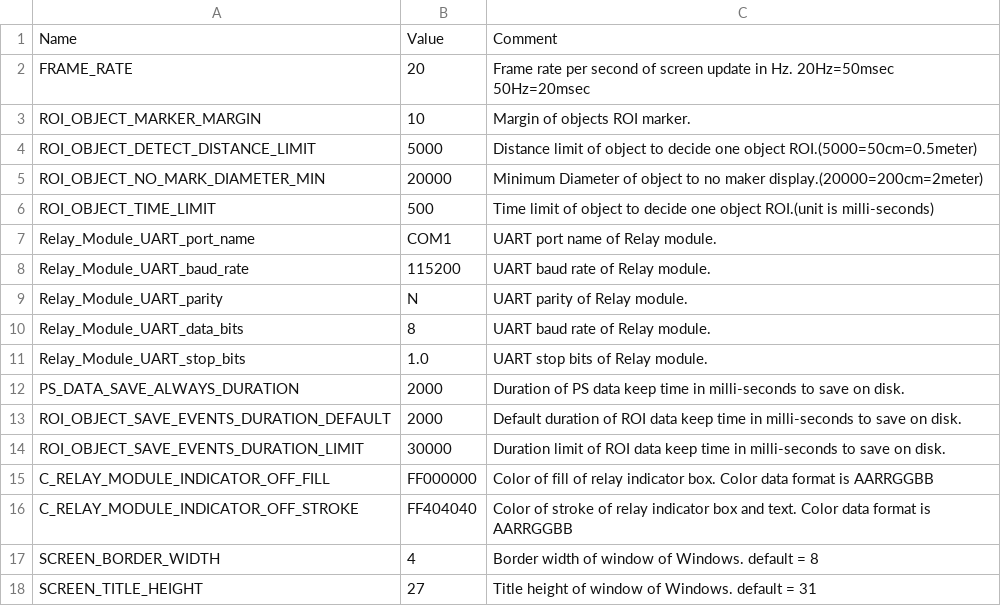
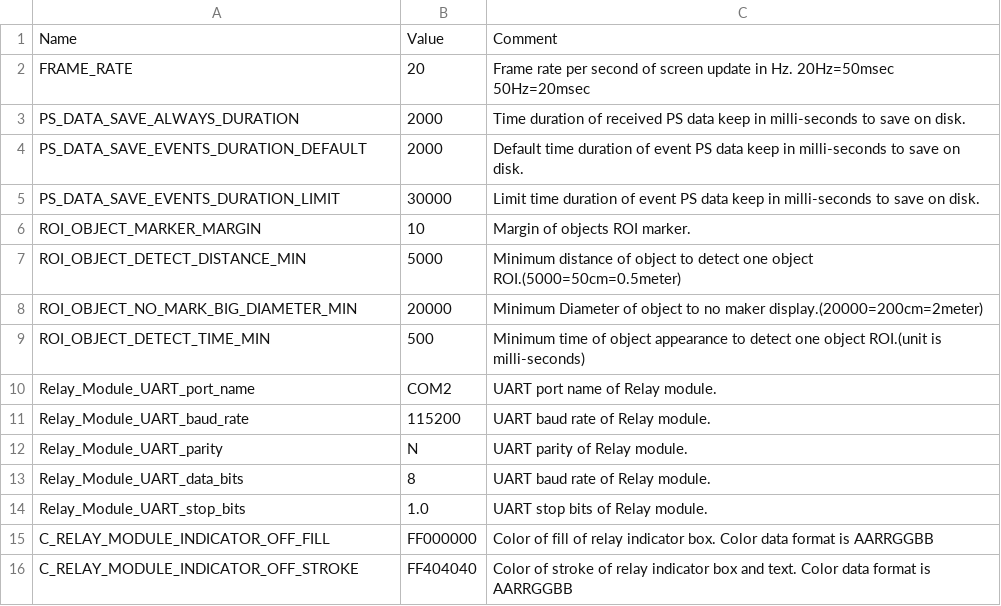
Before and after one commit to leesy24/AntiCollision_2D, a CSV file: data/const.csv, drawn as a sheet; only a part is shown; the shorter side is filled out with more unchanged rows.

Commit message:
Update constant variables name and description.

```diff
--- a/data/const.csv
+++ b/data/const.csv
@@ -2,7 +2,10 @@ Name,Value,Comment
 FRAME_RATE,20,Frame rate per second of screen update in Hz. 20Hz=50msec 50Hz=20msec
+PS_DATA_SAVE_ALWAYS_DURATION,2000,Time duration of received PS data keep in milli-seconds to save on disk.
+PS_DATA_SAVE_EVENTS_DURATION_DEFAULT,2000,Default time duration of event PS data keep in milli-seconds to save on disk.
+PS_DATA_SAVE_EVENTS_DURATION_LIMIT,30000,Limit time duration of event PS data keep in milli-seconds to save on disk.
 ROI_OBJECT_MARKER_MARGIN,10,Margin of objects ROI marker.
-ROI_OBJECT_DETECT_DISTANCE_LIMIT,5000,Distance limit of object to decide one object ROI.(5000=50cm=0.5meter)
-ROI_OBJECT_NO_MARK_DIAMETER_MIN,20000,Minimum Diameter of object to no maker display.(20000=200cm=2meter)
-ROI_OBJECT_TIME_LIMIT,500,Time limit of object to decide one object ROI.(unit is milli-seconds)
-Relay_Module_UART_port_name,COM1,UART port name of Relay module.
+ROI_OBJECT_DETECT_DISTANCE_MIN,5000,Minimum distance of object to detect one object ROI.(5000=50cm=0.5meter)
+ROI_OBJECT_NO_MARK_BIG_DIAMETER_MIN,20000,Minimum Diameter of object to no maker display.(20000=200cm=2meter)
+ROI_OBJECT_DETECT_TIME_MIN,500,Minimum time of object appearance to detect one object ROI.(unit is milli-seconds)
+Relay_Module_UART_port_name,COM2,UART port name of Relay module.
 Relay_Module_UART_baud_rate,115200,UART baud rate of Relay module.
@@ -11,5 +14,2 @@ Relay_Module_UART_data_bits,8,UART baud rate of Relay module.
 Relay_Module_UART_stop_bits,1.0,UART stop bits of Relay module.
-PS_DATA_SAVE_ALWAYS_DURATION,2000,Duration of PS data keep time in milli-seconds to save on disk.
-ROI_OBJECT_SAVE_EVENTS_DURATION_DEFAULT,2000,Default duration of ROI data keep time in milli-seconds to save on disk.
-ROI_OBJECT_SAVE_EVENTS_DURATION_LIMIT,30000,Duration limit of ROI data keep time in milli-seconds to save on disk.
 C_RELAY_MODULE_INDICATOR_OFF_FILL,FF000000,Color of fill of relay indicator box. Color data format is AARRGGBB
```
Also changed, not shown: data/const_BG_black.csv, data/const_BG_white.csv, 2 other files.
